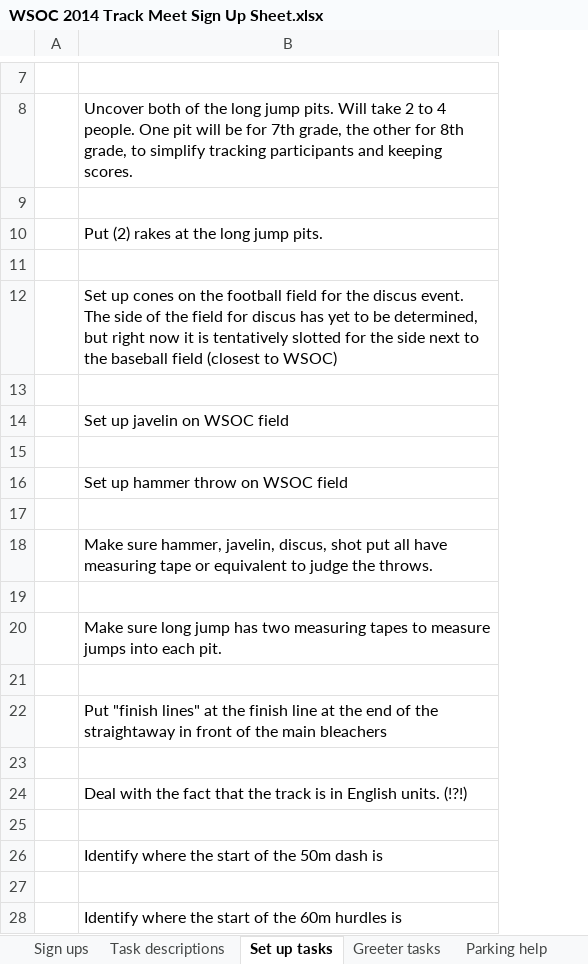
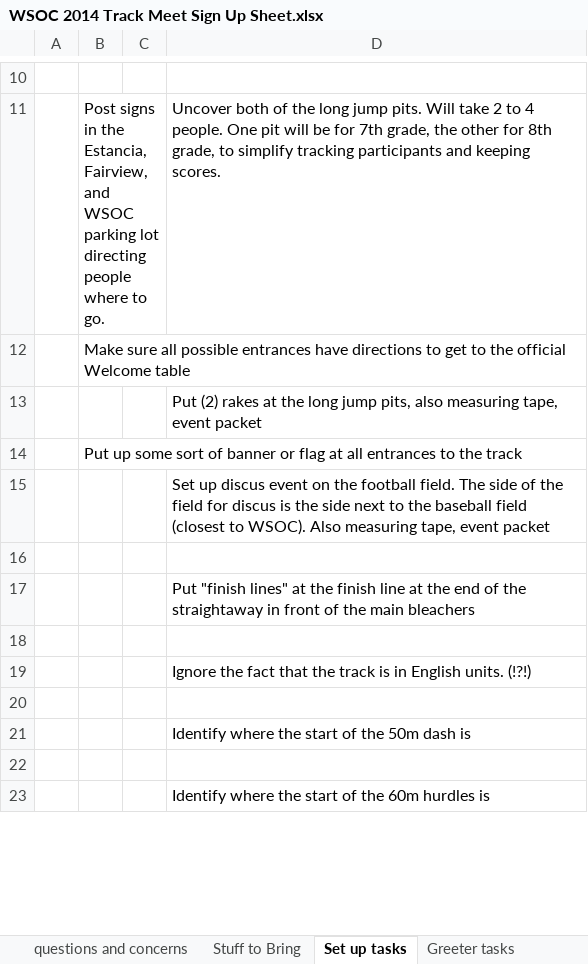
Before and after one commit to jmarca/wsoc_track_meet, an Excel workbook: the_spreadsheet/WSOC 2014 Track Meet Sign Up Sheet.xlsx, sheet Set up tasks, drawn as a sheet; only a part is shown, gaps mark what is left out; values as stored, in another font and other column widths than the file's, no borders; charts and pictures not drawn; removed rows and columns are numbered as before the commit, all else as after; the diff covers the shown part only; the diff names each change by its address in the sheet, - before the commit and + after, or states it on an @@ line.

Commit message:
removed some dupes, renamed
not sure of edits to the spreadsheet

```diff
--- a/the_spreadsheet/WSOC 2014 Track Meet Sign Up Sheet.xlsx (sheet Set up tasks)
+++ b/the_spreadsheet/WSOC 2014 Track Meet Sign Up Sheet.xlsx (sheet Set up tasks)
+sheet tab: questions and concerns
+sheet tab: Stuff to Bring
+column B, rows 11-14: Post signs in the Estancia, Fairview, and WSOC parking lot directing people where to go. | Make sure all possible entrances have directions to get to the official Welcome table |  | Put up some sort of banner or flag at all entrances to the track
+column C, empty
-D13: …long jump pits.
+D13: …long jump pits, also measuring tape, event packet
-D15: Set up cones on the football field for the discus event. The side of the field for discus has yet to be determined, but right now it is tentatively slotted for the side next to the baseball field (closest to WSOC)
+D15: Set up discus event on the football field. The side of the field for discus is the side next to the baseball field (closest to WSOC). Also measuring tape, event packet
-row 13: (empty)
-row 14:  | Set up javelin on WSOC field
-row 15: (empty)
-row 16:  | Set up hammer throw on WSOC field
-row 17: (empty)
-row 18:  | Make sure hammer, javelin, discus, shot put all have measuring tape or equivalent to judge the throws.
-row 19: (empty)
-row 20:  | Make sure long jump has two measuring tapes to measure jumps into each pit.
-D19: Deal with the fact…
+D19: Ignore the fact…
```
Also changed, not shown: 7 added rows, 3 removed rows and 3 edited cells elsewhere in this sheet, sheet Running race result sheets, sheet Sign ups, sheet Example heats, sheet 50m sprint, sheet Sheet15, sheet Greeter tasks, other sheet tabs, formulas that keep their value, charts or pictures, 3 other files.
